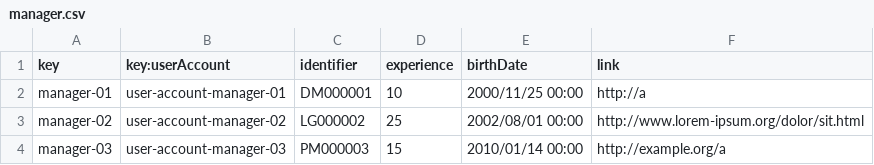
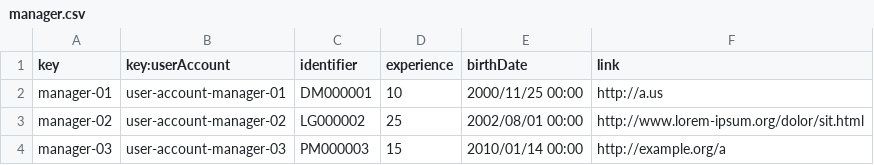
Before and after one commit to DPII-24-25/Acme-ANS-D, a CSV file: src/main/resources/WEB-INF/data/sample/manager.csv, drawn as a sheet.

```diff
--- a/src/main/resources/WEB-INF/data/sample/manager.csv
+++ b/src/main/resources/WEB-INF/data/sample/manager.csv
@@ -1,3 +1,3 @@
 key,key:userAccount,identifier,experience,birthDate,link
-manager-01,user-account-manager-01,DM000001,10,2000/11/25 00:00,http://a
+manager-01,user-account-manager-01,DM000001,10,2000/11/25 00:00,http://a.us
 manager-02,user-account-manager-02,LG000002,25,2002/08/01 00:00,http://www.lorem-ipsum.org/dolor/sit.html
```
Also changed, not shown: src/main/resources/WEB-INF/data/sample/airport.csv, 1 other file.
